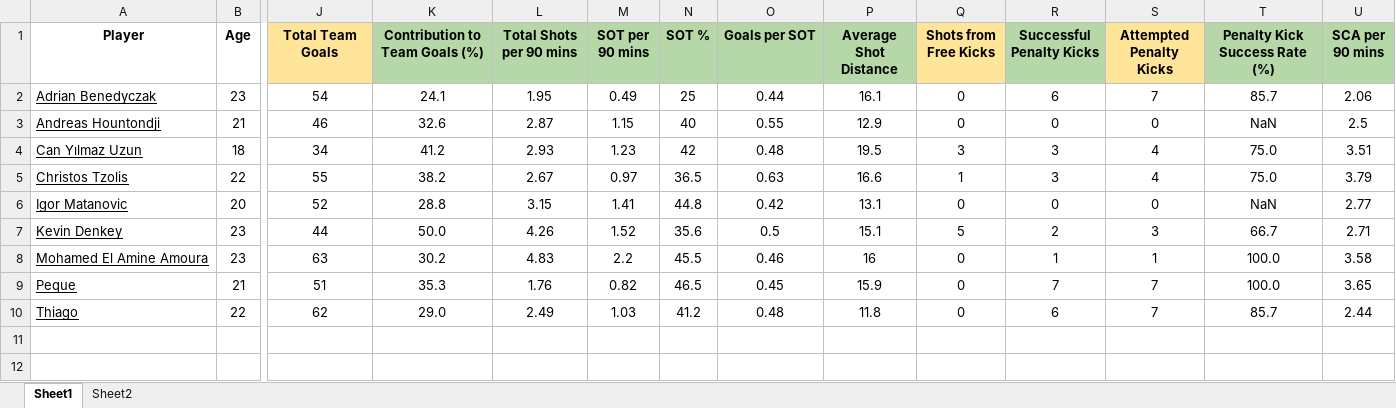
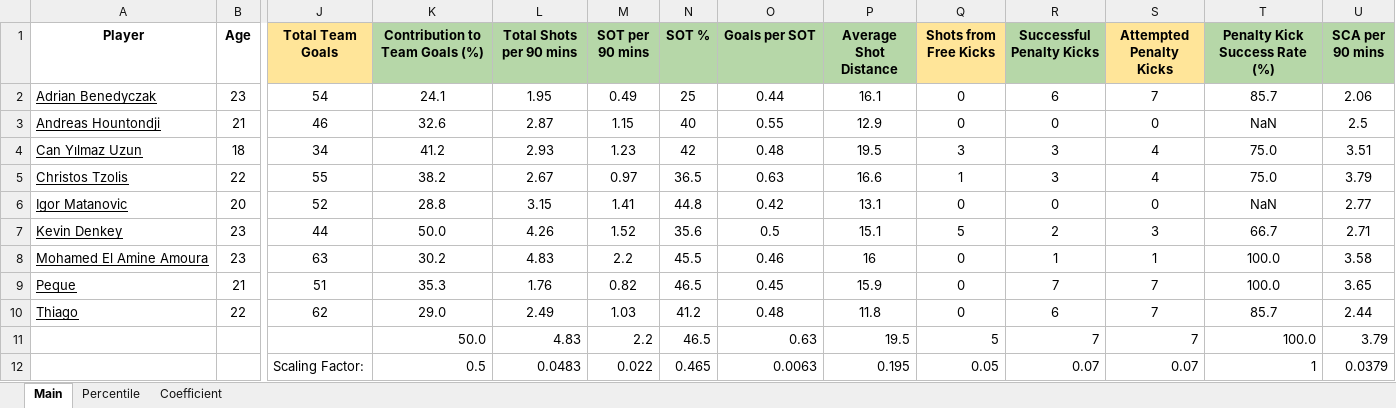
Before and after one commit to brutucas/Football-Player-Analysis, an Excel workbook: Resources/Focus Player Data.xlsx, sheet Main, drawn as a sheet; only a part is shown, gaps mark what is left out; values as stored, in another font and other column widths than the file's, no borders; charts and pictures not drawn; rows hold the shown columns only; the diff names each change by its address in the sheet, - before the commit and + after, or states it on an @@ line.

Commit message:
More code added and radar charts with percentile sheet on .xls

```diff
--- a/Resources/Focus Player Data.xlsx (sheet Main)
+++ b/Resources/Focus Player Data.xlsx (sheet Main)
-sheet tab: Sheet1
+sheet tab: Main
-sheet tab: Sheet2
+sheet tab: Percentile
+sheet tab: Coefficient
+row 11:  |  |  | 50.0 | 4.83 | 2.2 | 46.5 | 0.63 | 19.5 | 5 | 7 | 7 | 100.0 | 3.79
+row 12:  |  | Scaling Factor: | 0.5 | 0.0483 | 0.022 | 0.465 | 0.0063 | 0.195 | 0.05 | 0.07 | 0.07 | 1 | 0.0379
```
Also changed, not shown: sheet Percentile, charts or pictures, 2 other files.
